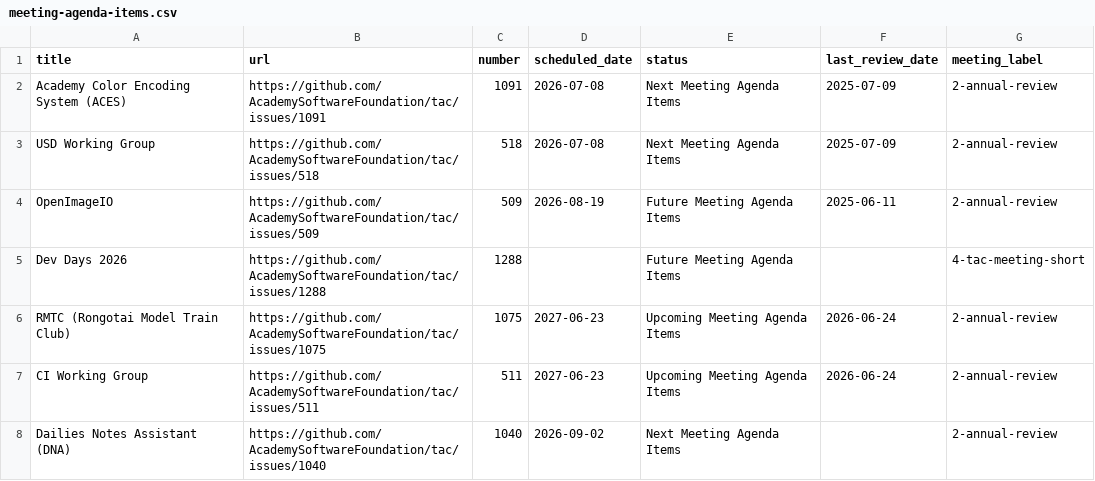
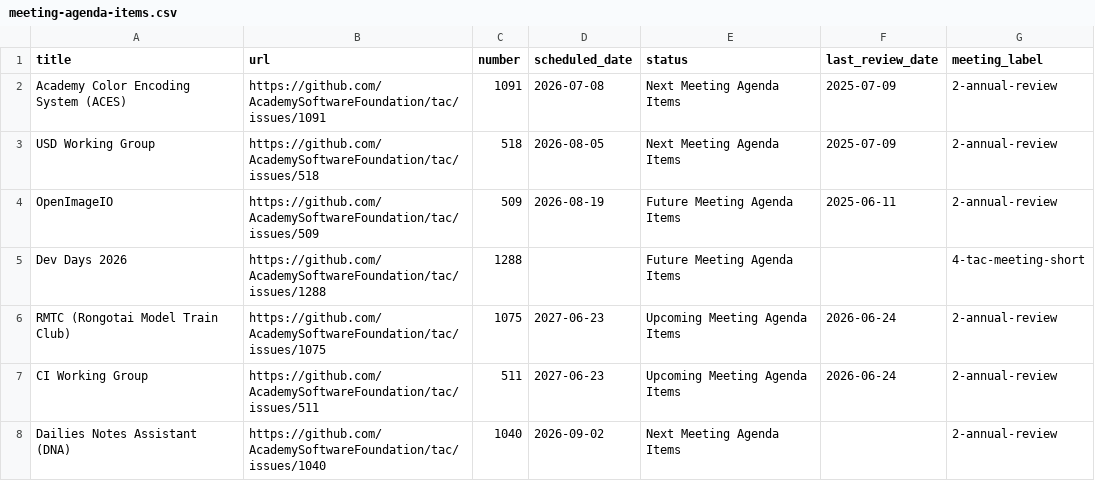
Before and after one commit to AcademySoftwareFoundation/tac, a CSV file: _data/meeting-agenda-items.csv, drawn as a sheet; only a part is shown.

Commit message:
Update Data Sources from LFX (#1399)
Signed-off-by: github-actions[bot] <41898282+github-actions[bot]@users.noreply.github.com>

```diff
--- a/_data/meeting-agenda-items.csv
+++ b/_data/meeting-agenda-items.csv
@@ -2,3 +2,3 @@ title,url,number,scheduled_date,status,last_review_date,meeting_label
 Academy Color Encoding System (ACES),https://github.com/AcademySoftwareFoundation/tac/issues/1091,1091,2026-07-08,Next Meeting Agenda Items,2025-07-09,2-annual-review
-USD Working Group,https://github.com/AcademySoftwareFoundation/tac/issues/518,518,2026-07-08,Next Meeting Agenda Items,2025-07-09,2-annual-review
+USD Working Group,https://github.com/AcademySoftwareFoundation/tac/issues/518,518,2026-08-05,Next Meeting Agenda Items,2025-07-09,2-annual-review
 OpenImageIO,https://github.com/AcademySoftwareFoundation/tac/issues/509,509,2026-08-19,Future Meeting Agenda Items,2025-06-11,2-annual-review
```
Also changed, not shown: _data/projects.csv.
